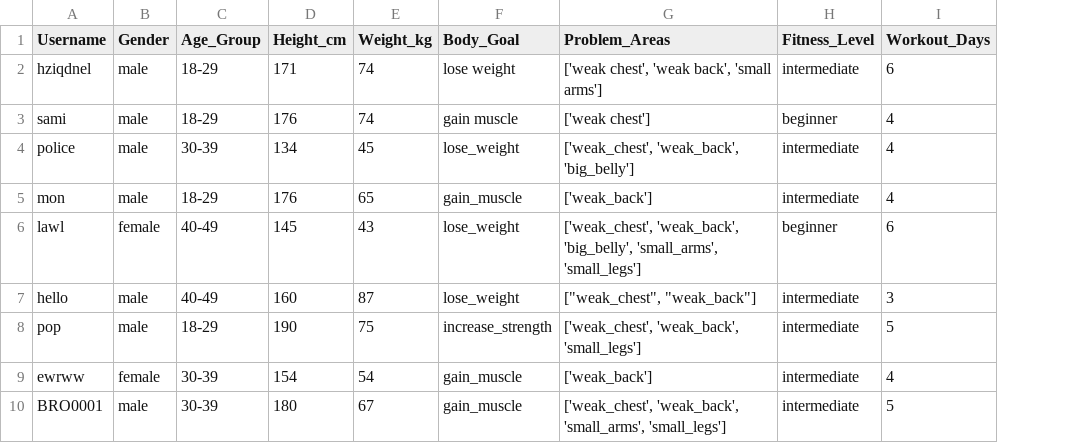
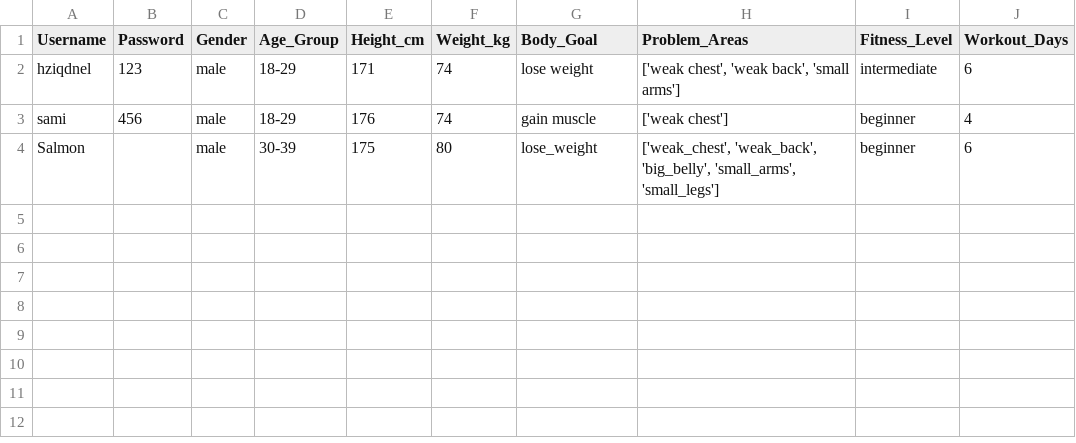
Before and after one commit to ui-s/FYP-ITP24, a CSV file: GymAppUsersData.csv, drawn as a sheet; removed rows and columns are numbered as before the commit, all else as after; the diff names each change by its address in the sheet, - before the commit and + after, or states it on an @@ line.

```diff
--- a/GymAppUsersData.csv
+++ b/GymAppUsersData.csv
+column B (Password), rows 2-3: 123 | 456
-row 4: police | male | 30-39 | 134 | 45 | lose_weight | ['weak_chest', 'weak_back', 'big_belly'] | intermediate | 4
-row 5: mon | male | 18-29 | 176 | 65 | gain_muscle | ['weak_back'] | intermediate | 4
-A4 (Username): lawl
+A4 (Username): Salmon
-C4 (Gender): female
+C4 (Gender): male
-D4 (Age_Group): 40-49
+D4 (Age_Group): 30-39
-E4 (Height_cm): 145
+E4 (Height_cm): 175
-F4 (Weight_kg): 43
+F4 (Weight_kg): 80
-row 7: hello | male | 40-49 | 160 | 87 | lose_weight | ["weak_chest", "weak_back"] | intermediate | 3
-row 8: pop | male | 18-29 | 190 | 75 | increase_strength | ['weak_chest', 'weak_back', 'small_legs'] | intermediate | 5
-row 9: ewrww | female | 30-39 | 154 | 54 | gain_muscle | ['weak_back'] | intermediate | 4
-row 10: BRO0001 | male | 30-39 | 180 | 67 | gain_muscle | ['weak_chest', 'weak_back', 'small_arms', 'small_legs'] | intermediate | 5
```
Also changed, not shown: 4 other files.
